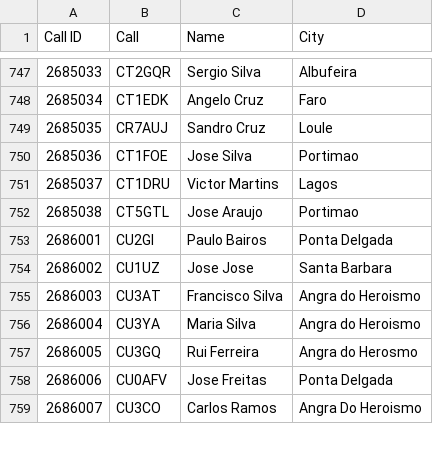
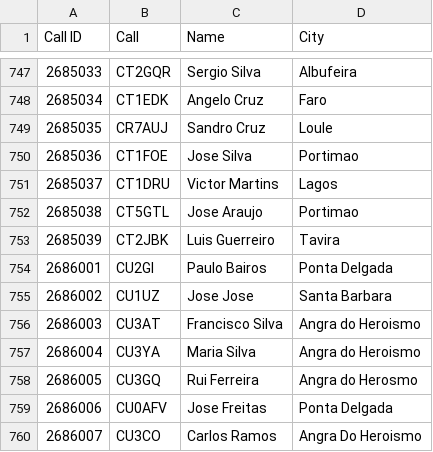
Before and after one commit to pjao/md380tools-PT, a CSV file: contacts_268.csv, drawn as a sheet; only a part is shown, gaps mark what is left out.

```diff
--- a/contacts_268.csv
+++ b/contacts_268.csv
@@ -752,2 +752,3 @@ Call ID	Call	Name	City
 2685038	CT5GTL	Jose Araujo	Portimao
+2685039	CT2JBK	Luis Guerreiro	Tavira
 2686001	CU2GI	Paulo Bairos	Ponta Delgada
```
Also changed, not shown: 1 other file.
